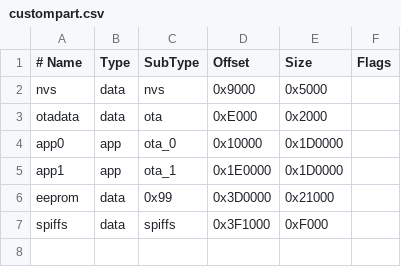
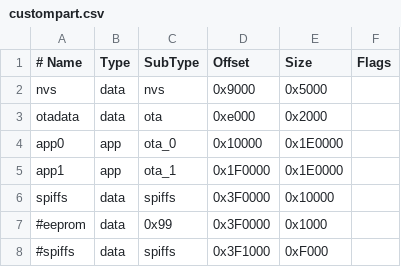
Before and after one commit to beegee-tokyo/ESP32-Weatherstation, a CSV file: custompart.csv, drawn as a sheet.

```diff
--- a/custompart.csv
+++ b/custompart.csv
@@ -2,6 +2,7 @@
 nvs,      data, nvs,     0x9000,  0x5000,
-otadata,  data, ota,     0xE000,  0x2000,
-app0,     app,  ota_0,   0x10000, 0x1D0000,
-app1,     app,  ota_1,   0x1E0000,0x1D0000,
-eeprom,   data, 0x99,    0x3D0000,0x21000,
-spiffs,   data, spiffs,  0x3F1000,0xF000,
+otadata,  data, ota,     0xe000,  0x2000,
+app0,     app,  ota_0,   0x10000, 0x1E0000,
+app1,     app,  ota_1,   0x1F0000,0x1E0000,
+spiffs,   data, spiffs,  0x3F0000,0x10000,
+#eeprom,   data, 0x99,    0x3F0000,0x1000,
+#spiffs,   data, spiffs,  0x3F1000,0xF000,
```
Also changed, not shown: 18 other files.
